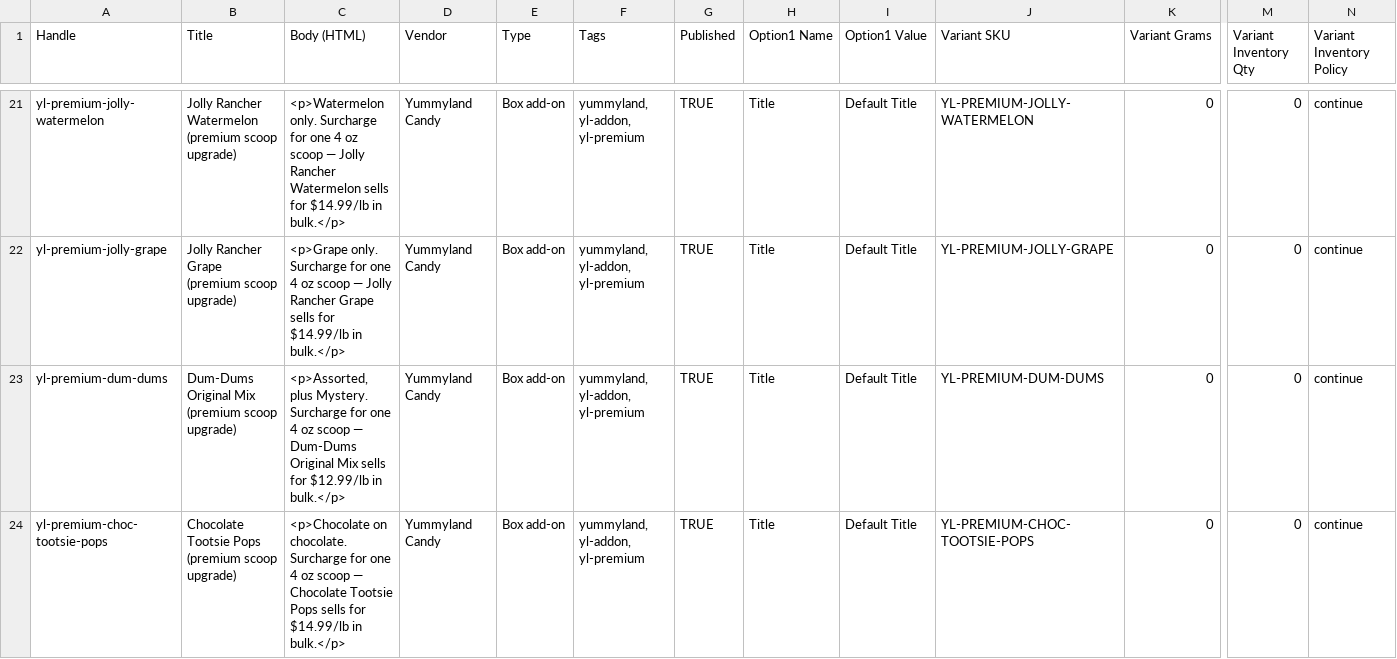
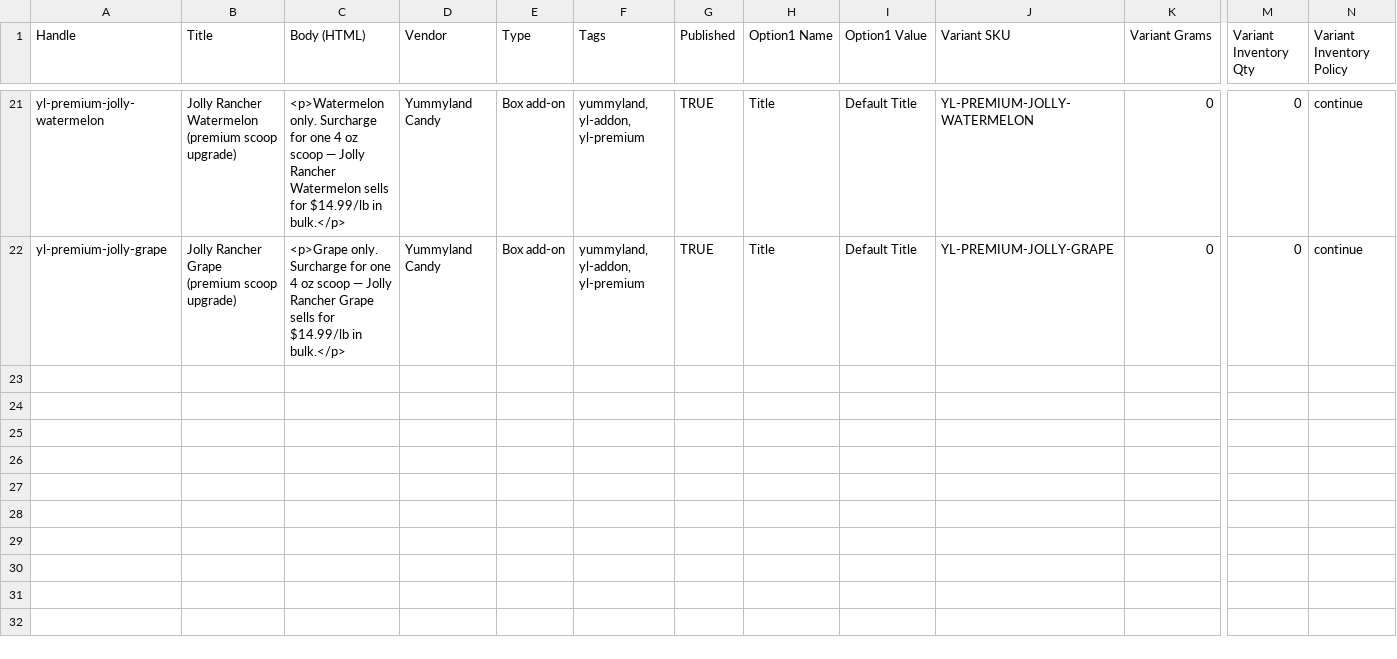
Before and after one commit to ivbots9-cmyk/Yummy, a CSV file: shopify/products.csv, drawn as a sheet; only a part is shown, gaps mark what is left out; removed rows and columns are numbered as before the commit, all else as after; rows hold the shown columns only; the diff covers the shown part only; the diff names each change by its address in the sheet, - before the commit and + after, or states it on an @@ line.

```diff
--- a/shopify/products.csv
+++ b/shopify/products.csv
-row 23: yl-premium-dum-dums | Dum-Dums Original Mix (premium scoop upgrade) | <p>Assorted, plus Mystery. Surcharge for one 4 oz scoop — Dum-Dums Original Mix sells for $12.99/lb in bulk.</p> | Yummyland Candy | Box add-on | yummyland, yl-addon, yl-premium | TRUE | Title | Default Title | YL-PREMIUM-DUM-DUMS | 0 | 0 | continue
-row 24: yl-premium-choc-tootsie-pops | Chocolate Tootsie Pops (premium scoop upgrade) | <p>Chocolate on chocolate. Surcharge for one 4 oz scoop — Chocolate Tootsie Pops sells for $14.99/lb in bulk.</p> | Yummyland Candy | Box add-on | yummyland, yl-addon, yl-premium | TRUE | Title | Default Title | YL-PREMIUM-CHOC-TOOTSIE-POPS | 0 | 0 | continue
```
Also changed, not shown: 2 removed rows and 1 moved row elsewhere in this file, 18 other files.
